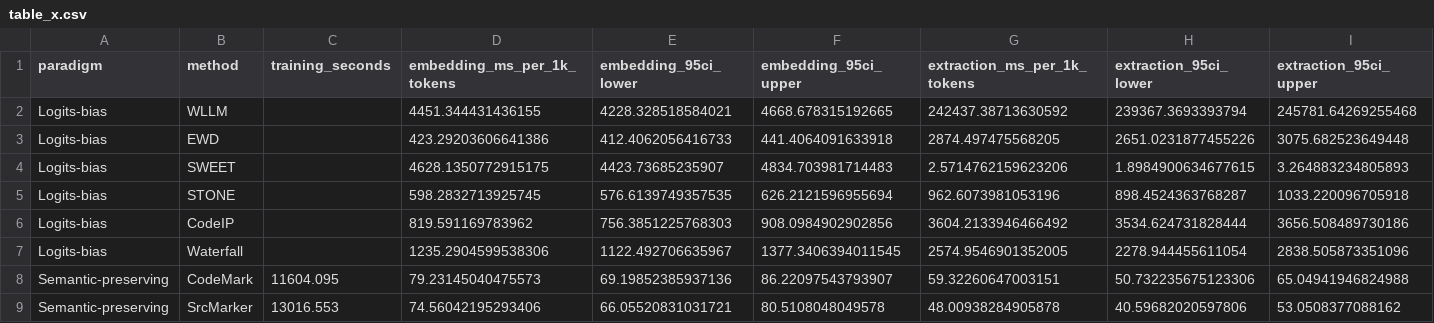
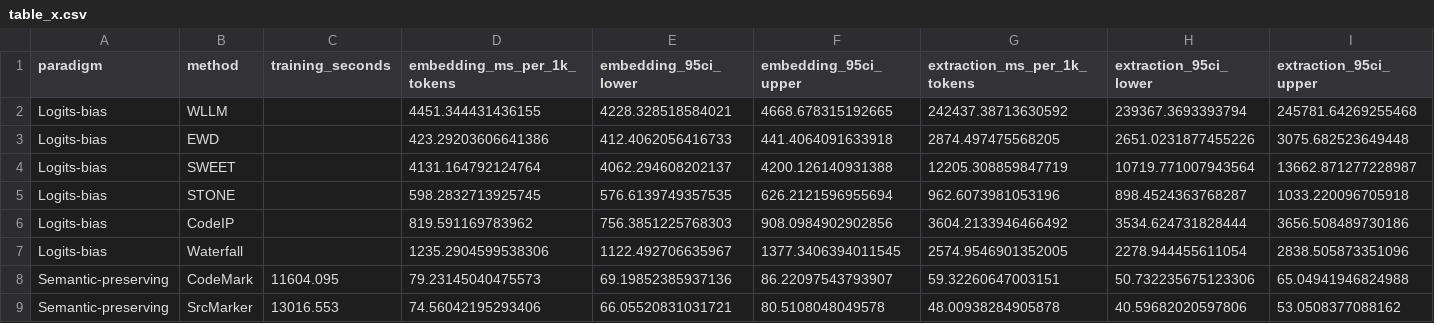
Before and after one commit to Cruise-z/CodeWM_ProWES, a CSV file: paper_reproduction/tables/rq3/table_x.csv, drawn as a sheet; only a part is shown; the diff names each change by its address in the sheet, - before the commit and + after, or states it on an @@ line.

```diff
--- a/paper_reproduction/tables/rq3/table_x.csv
+++ b/paper_reproduction/tables/rq3/table_x.csv
-D4 (embedding_ms_per_1k_tokens): 4628.1350772915175
+D4 (embedding_ms_per_1k_tokens): 4131.164792124764
-E4 (embedding_95ci_lower): 4423.73685235907
+E4 (embedding_95ci_lower): 4062.294608202137
-F4 (embedding_95ci_upper): 4834.703981714483
+F4 (embedding_95ci_upper): 4200.126140931388
-G4 (extraction_ms_per_1k_tokens): 2.5714762159623206
+G4 (extraction_ms_per_1k_tokens): 12205.308859847719
-H4 (extraction_95ci_lower): 1.8984900634677615
+H4 (extraction_95ci_lower): 10719.771007943564
-I4 (extraction_95ci_upper): 3.264883234805893
+I4 (extraction_95ci_upper): 13662.871277228987
```
Also changed, not shown: RQ3/02_raw_timings/raw_timings.csv, 11 other files.
